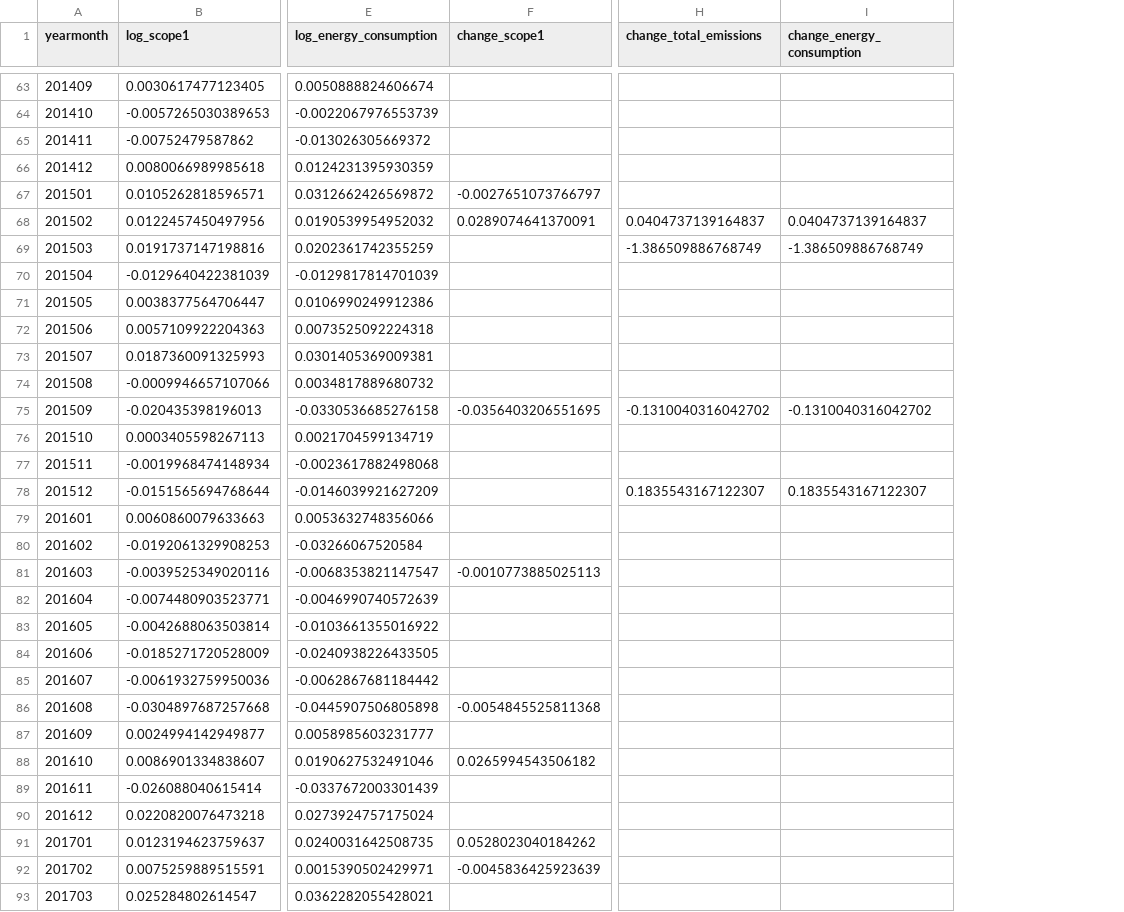
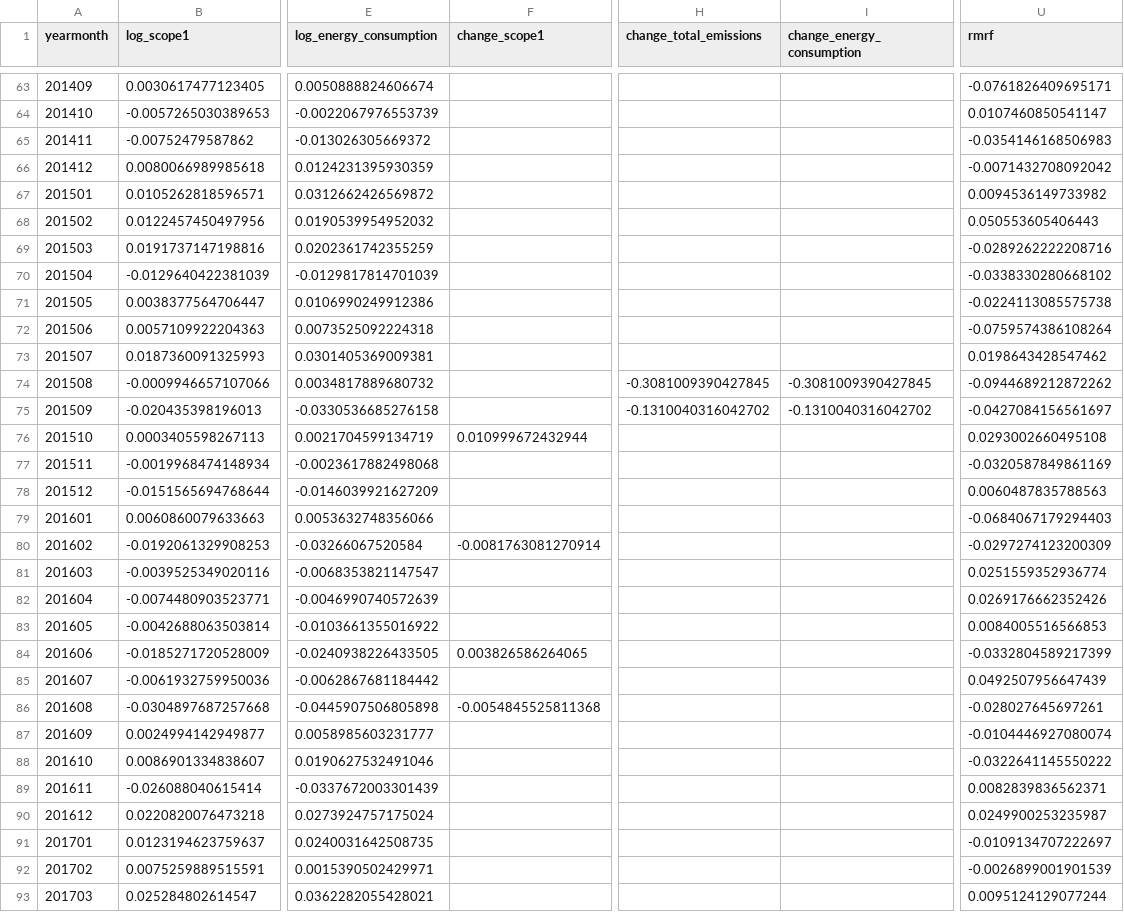
Before and after one commit to connorpn/cnolan-thesis, a CSV file: regression/regression variables/br_carbon_premium_risk_factors.csv, drawn as a sheet; only a part is shown, gaps mark what is left out; the diff covers the shown part only; the diff names each change by its address in the sheet, - before the commit and + after, or states it on an @@ line.

```diff
--- a/regression/regression variables/br_carbon_premium_risk_factors.csv
+++ b/regression/regression variables/br_carbon_premium_risk_factors.csv
+column U (rmrf), rows 63-93: -0.0761826409695171 | 0.0107460850541147 | -0.0354146168506983 | -0.0071432708092042 | 0.0094536149733982 | 0.050553605406443 | -0.0289262222208716 | -0.0338330280668102 | -0.0224113085575738 | -0.0759574386108264 | 0.0198643428547462 | -0.0944689212872262 | -0.0427084156561697 | 0.0293002660495108 | -0.0320587849861169 | 0.0060487835788563 | -0.0684067179294403 | -0.0297274123200309 | 0.0251559352936774 | 0.0269176662352426 | 0.0084005516566853 | -0.0332804589217399 | 0.0492507956647439 | -0.028027645697261 | -0.0104446927080074 | -0.0322641145550222 | 0.0082839836562371 | 0.0249900253235987 | -0.0109134707222697 | -0.0026899001901539 | 0.0095124129077244
-F67 (change_scope1): -0.0027651073766797
+F67 (change_scope1): (empty)
-F68 (change_scope1): 0.0289074641370091
+F68 (change_scope1): (empty)
-H68 (change_total_emissions): 0.0404737139164837
+H68 (change_total_emissions): (empty)
-I68 (change_energy_consumption): 0.0404737139164837
+I68 (change_energy_consumption): (empty)
-H69 (change_total_emissions): -1.386509886768749
+H69 (change_total_emissions): (empty)
-I69 (change_energy_consumption): -1.386509886768749
+I69 (change_energy_consumption): (empty)
-H74 (change_total_emissions): (empty)
+H74 (change_total_emissions): -0.3081009390427845
-I74 (change_energy_consumption): (empty)
+I74 (change_energy_consumption): -0.3081009390427845
-F75 (change_scope1): -0.0356403206551695
+F75 (change_scope1): (empty)
-F76 (change_scope1): (empty)
+F76 (change_scope1): 0.010999672432944
-H78 (change_total_emissions): 0.1835543167122307
+H78 (change_total_emissions): (empty)
-I78 (change_energy_consumption): 0.1835543167122307
+I78 (change_energy_consumption): (empty)
-F80 (change_scope1): (empty)
+F80 (change_scope1): -0.0081763081270914
-F81 (change_scope1): -0.0010773885025113
+F81 (change_scope1): (empty)
-F84 (change_scope1): (empty)
+F84 (change_scope1): 0.003826586264065
-F88 (change_scope1): 0.0265994543506182
+F88 (change_scope1): (empty)
-F91 (change_scope1): 0.0528023040184262
+F91 (change_scope1): (empty)
-F92 (change_scope1): -0.0045836425923639
+F92 (change_scope1): (empty)
```
Also changed, not shown: 17 edited cells elsewhere in this file, regression/regression outputs/bolton replications/br_carbon_premium_ts.csv, regression/regression variables/cb_carbon_beta_vars.csv, 32 other files.
